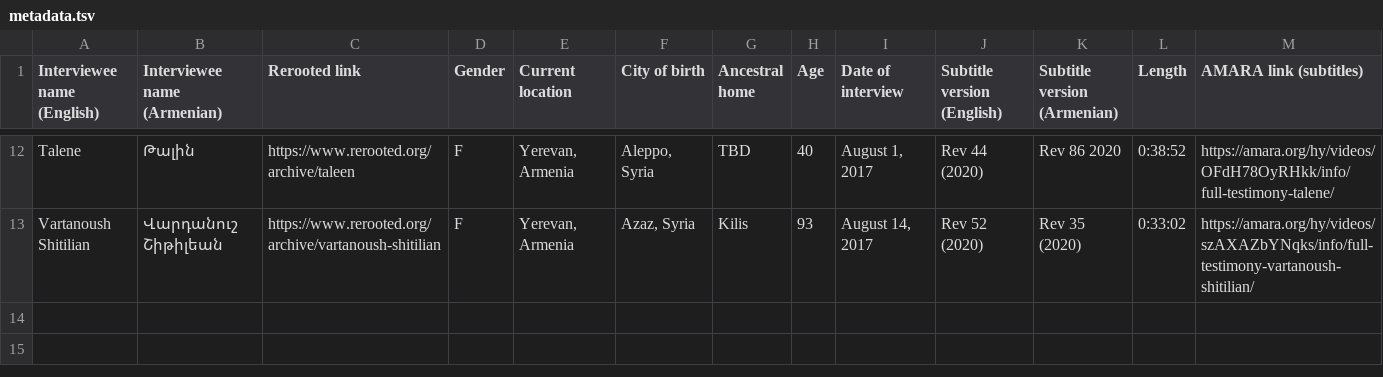
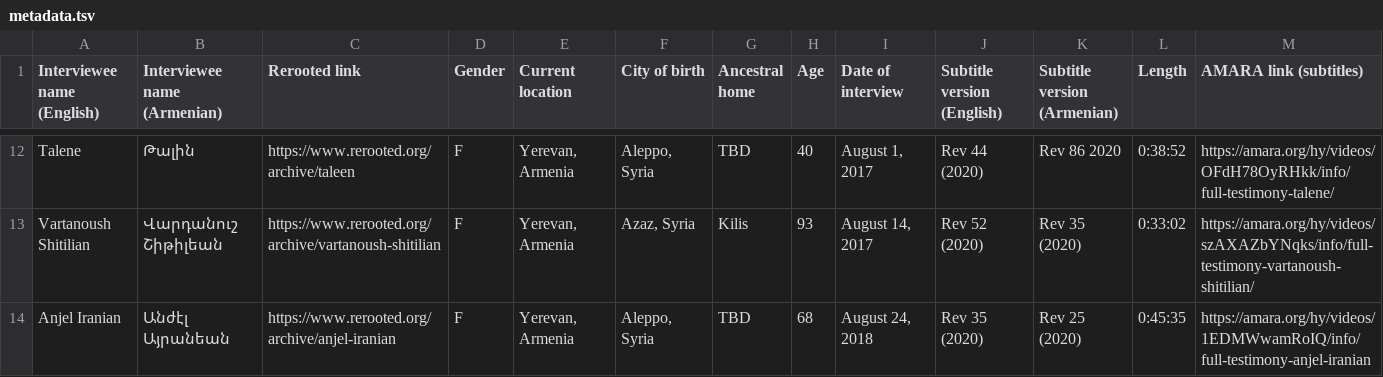
Before and after one commit to jhdeov/ReRooted-ArmenianCorpus, a TSV file: metadata.tsv, drawn as a sheet; only a part is shown, gaps mark what is left out; rows hold the shown columns only; the diff names each change by its address in the sheet, - before the commit and + after, or states it on an @@ line.

Commit message:
added anjel iranian

```diff
--- a/metadata.tsv
+++ b/metadata.tsv
+row 14: Anjel Iranian | Անժէլ Այրանեան | https://www.rerooted.org/archive/anjel-iranian | F | Yerevan, Armenia | Aleppo, Syria | TBD | 68 | August 24, 2018 | Rev 35 (2020) | Rev 25 (2020) | 0:45:35 | https://amara.org/hy/videos/1EDMWwamRoIQ/info/full-testimony-anjel-iranian
```
Also changed, not shown: 3 other files.
